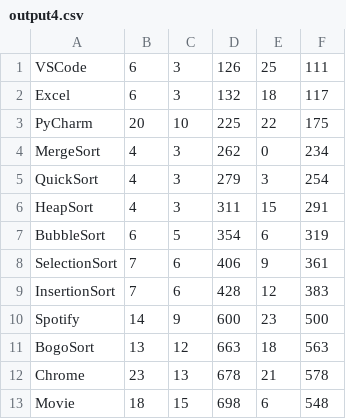
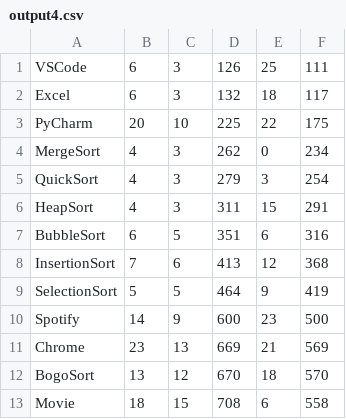
Before and after one commit to frduran/T2SSOO, a CSV file: output4.csv, drawn as a sheet.

```diff
--- a/output4.csv
+++ b/output4.csv
@@ -6,8 +6,8 @@ QuickSort,4,3,279,3,254
 HeapSort,4,3,311,15,291
-BubbleSort,6,5,354,6,319
-SelectionSort,7,6,406,9,361
-InsertionSort,7,6,428,12,383
+BubbleSort,6,5,351,6,316
+InsertionSort,7,6,413,12,368
+SelectionSort,5,5,464,9,419
 Spotify,14,9,600,23,500
-BogoSort,13,12,663,18,563
-Chrome,23,13,678,21,578
-Movie,18,15,698,6,548
+Chrome,23,13,669,21,569
+BogoSort,13,12,670,18,570
+Movie,18,15,708,6,558
```
Also changed, not shown: 8 other files.
